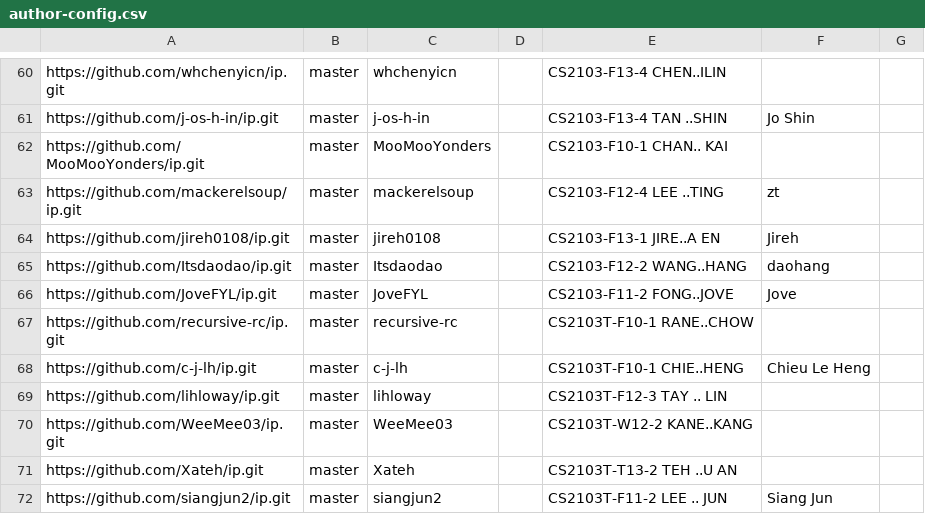
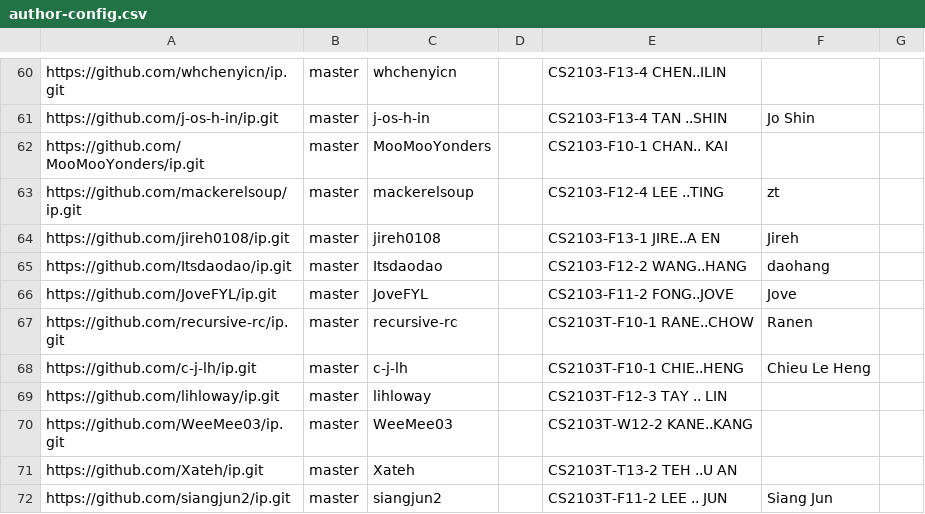
Before and after one commit to nus-cs2103-AY2526S1/ip-dashboard, a CSV file: config/author-config.csv, drawn as a sheet; only a part is shown, gaps mark what is left out.

Commit message:
Update configs

```diff
--- a/config/author-config.csv
+++ b/config/author-config.csv
@@ -66,3 +66,3 @@ https://github.com/Itsdaodao/ip.git,master,Itsdaodao,,CS2103-F12-2 WANG..HANG,da
 https://github.com/JoveFYL/ip.git,master,JoveFYL,,CS2103-F11-2 FONG..JOVE,Jove,
-https://github.com/recursive-rc/ip.git,master,recursive-rc,,CS2103T-F10-1 RANE..CHOW,,
+https://github.com/recursive-rc/ip.git,master,recursive-rc,,CS2103T-F10-1 RANE..CHOW,Ranen,
 https://github.com/c-j-lh/ip.git,master,c-j-lh,,CS2103T-F10-1 CHIE..HENG,Chieu Le Heng,
```
